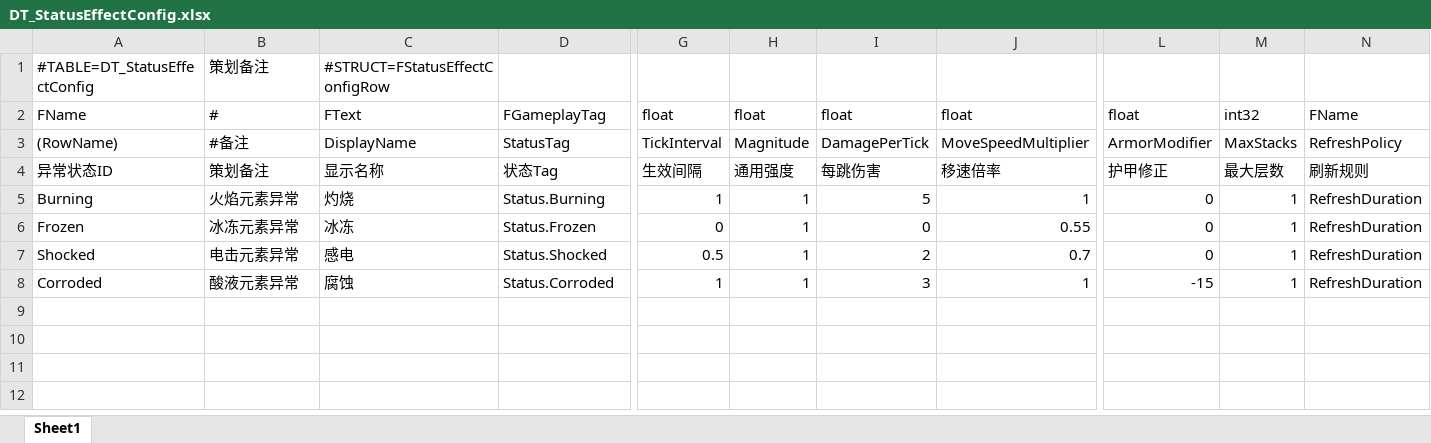
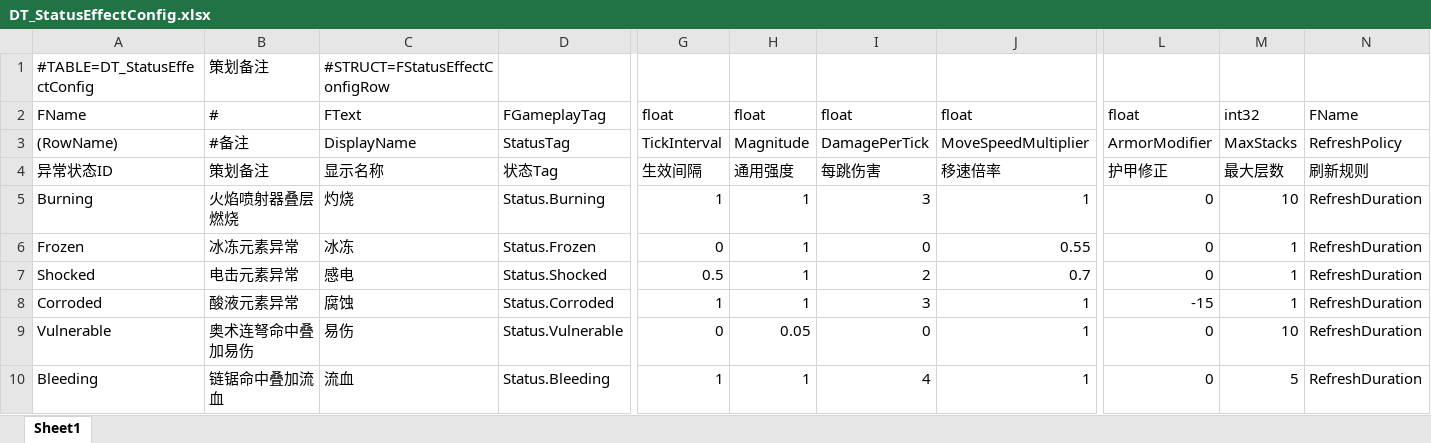
Before and after one commit to Symb0x76/LetsDeepRock, an Excel workbook: Config/Excel/DT_StatusEffectConfig.xlsx, sheet Sheet1, drawn as a sheet; only a part is shown, gaps mark what is left out; values as stored, in another font and other column widths than the file's, no borders; rows hold the shown columns only; the diff names each change by its address in the sheet, - before the commit and + after, or states it on an @@ line.

```diff
--- a/Config/Excel/DT_StatusEffectConfig.xlsx (sheet Sheet1)
+++ b/Config/Excel/DT_StatusEffectConfig.xlsx (sheet Sheet1)
-B5: 火焰元素异常
+B5: 火焰喷射器叠层燃烧
-I5: 5
+I5: 3
-M5: 1
+M5: 10
+row 9: Vulnerable | 奥术连弩命中叠加易伤 | 易伤 | Status.Vulnerable | 0 | 0.05 | 0 | 1 | 0 | 10 | RefreshDuration
+row 10: Bleeding | 链锯命中叠加流血 | 流血 | Status.Bleeding | 1 | 1 | 4 | 1 | 0 | 5 | RefreshDuration
```
Also changed, not shown: Config/Excel/DT_WeaponConfig.xlsx, Config/Excel/DT_WeaponFireModeConfig.xlsx, 26 other files.
